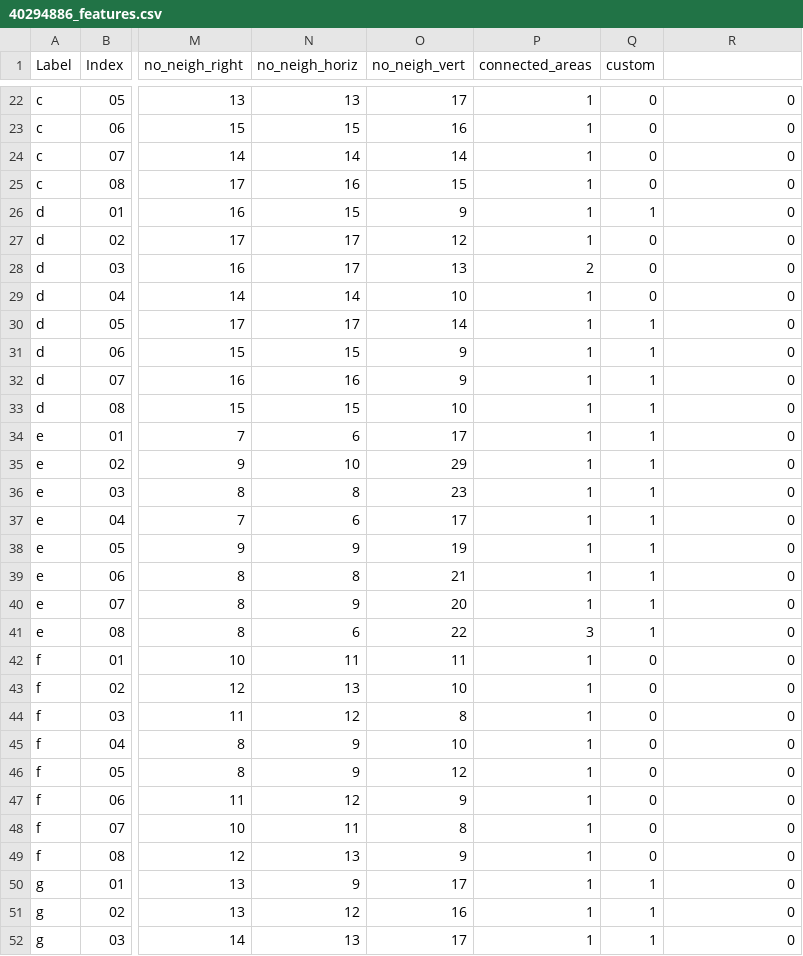
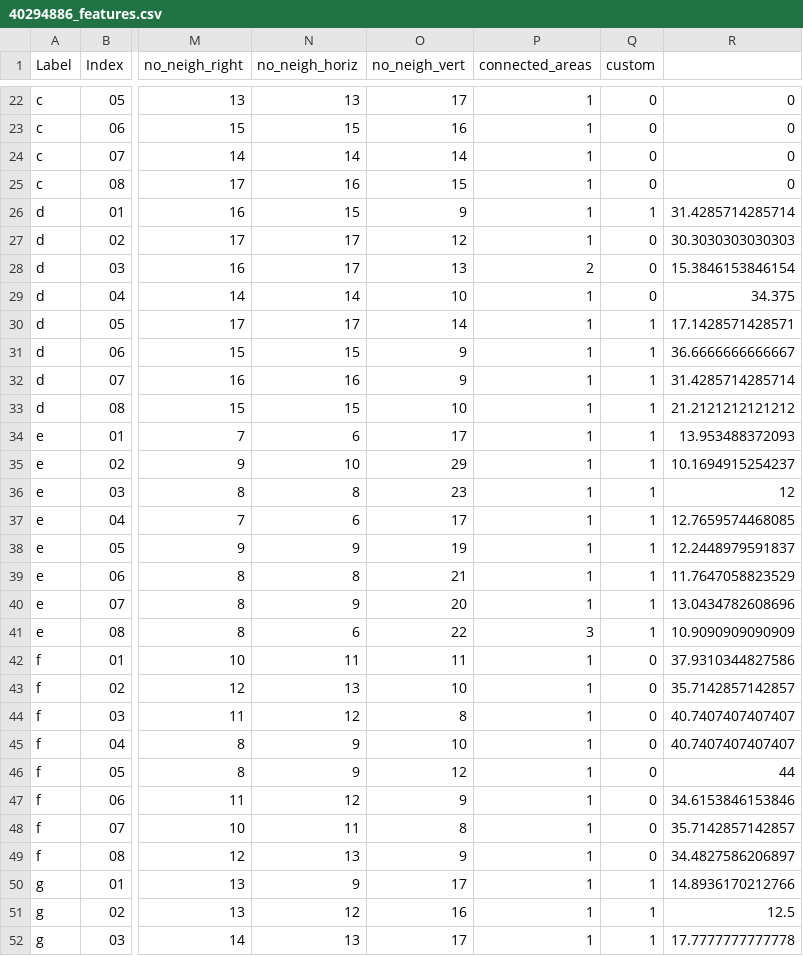
Before and after one commit to Ryan-McKee2001/AI_project-Hand_Written_Letter_Recognition, a CSV file: 40294886_features.csv, drawn as a sheet; only a part is shown, gaps mark what is left out; the diff covers the shown part only; the diff names each change by its address in the sheet, - before the commit and + after, or states it on an @@ line.

```diff
--- a/40294886_features.csv
+++ b/40294886_features.csv
-R26: 0
+R26: 31.4285714285714
-R27: 0
+R27: 30.3030303030303
-R28: 0
+R28: 15.3846153846154
-R29: 0
+R29: 34.375
-R30: 0
+R30: 17.1428571428571
-R31: 0
+R31: 36.6666666666667
-R32: 0
+R32: 31.4285714285714
-R33: 0
+R33: 21.2121212121212
-R34: 0
+R34: 13.953488372093
-R35: 0
+R35: 10.1694915254237
-R36: 0
+R36: 12
-R37: 0
+R37: 12.7659574468085
-R38: 0
+R38: 12.2448979591837
-R39: 0
+R39: 11.7647058823529
-R40: 0
+R40: 13.0434782608696
-R41: 0
+R41: 10.9090909090909
-R42: 0
+R42: 37.9310344827586
-R43: 0
+R43: 35.7142857142857
-R44:R45: 0
+R44:R45: 40.7407407407407
-R46: 0
+R46: 44
-R47: 0
+R47: 34.6153846153846
-R48: 0
+R48: 35.7142857142857
-R49: 0
+R49: 34.4827586206897
-R50: 0
+R50: 14.8936170212766
-R51: 0
+R51: 12.5
-R52: 0
+R52: 17.7777777777778
```
Also changed, not shown: 102 edited cells elsewhere in this file, 1 other file.
